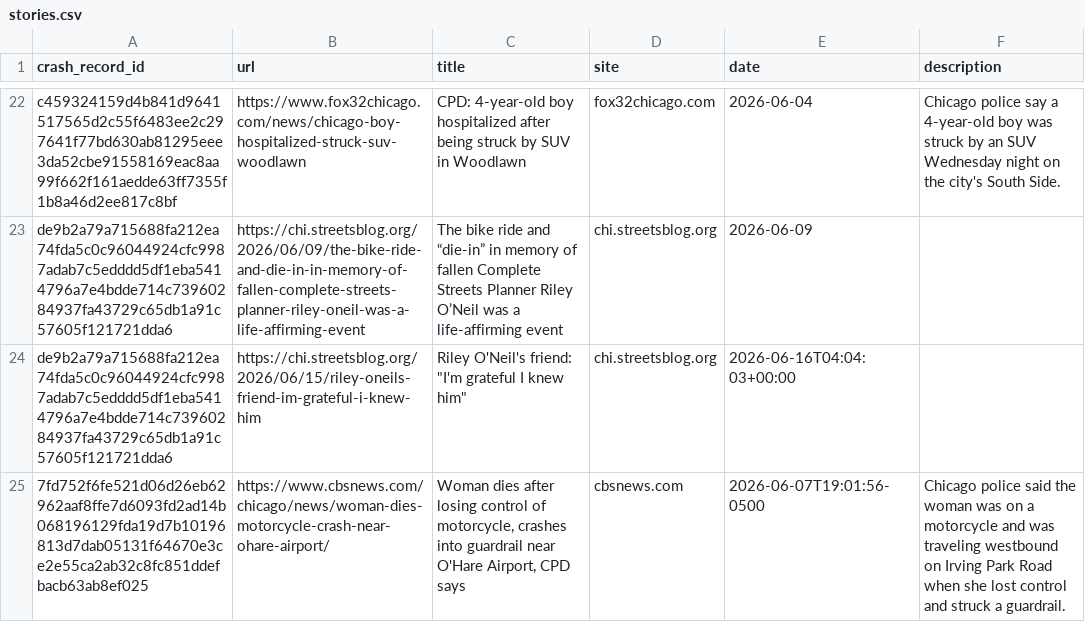
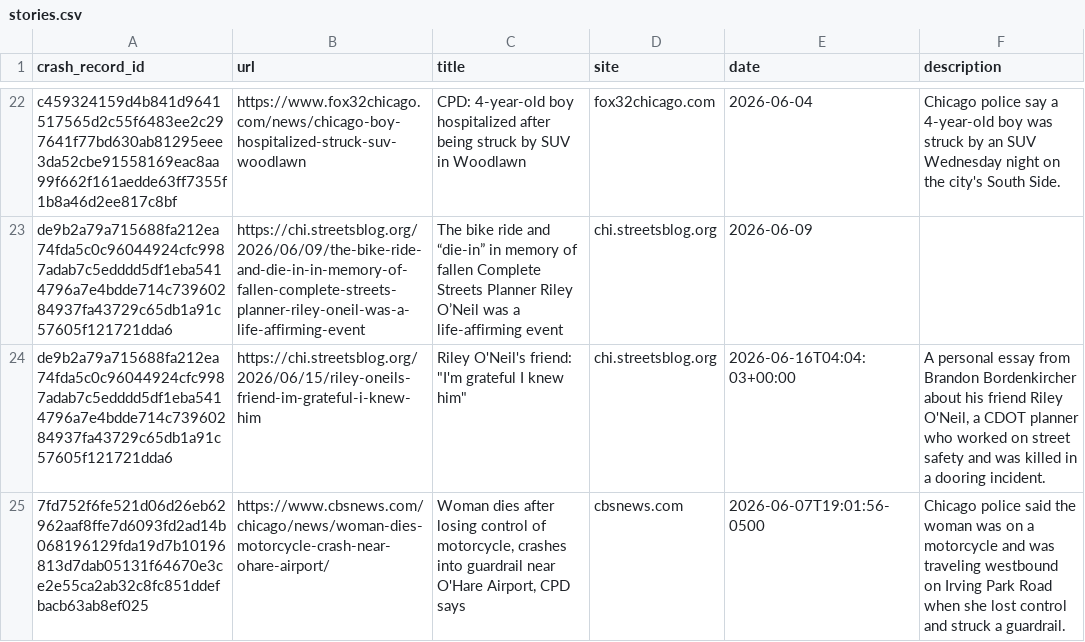
Before and after one commit to crashstop/crash-stories, a CSV file: stories.csv, drawn as a sheet; only a part is shown, gaps mark what is left out.

Commit message:
schema now includes notes key and makes stories a key/value pair

```diff
--- a/stories.csv
+++ b/stories.csv
@@ -25,3 +25,4 @@ c459324159d4b841d9641517565d2c55f6483ee2c297641f77bd630ab81295eee3da52cbe9155816
 de9b2a79a715688fa212ea74fda5c0c96044924cfc9987adab7c5edddd5df1eba5414796a7e4bdde714c73960284937fa43729c65db1a91c57605f121721dda6,https://chi.streetsblog.org/2026/06/09/the-bike-ride-and-die-in-in-memory-of-fallen-complete-streets-planner-riley-oneil-was-a-life-affirming-event,The bike ride and “die-in” in memory of fallen Complete Streets Planner Riley O’Neil was a life-affirming event,chi.streetsblog.org,2026-06-09,
-de9b2a79a715688fa212ea74fda5c0c96044924cfc9987adab7c5edddd5df1eba5414796a7e4bdde714c73960284937fa43729c65db1a91c57605f121721dda6,https://chi.streetsblog.org/2026/06/15/riley-oneils-friend-im-grateful-i-knew-him,"Riley O'Neil's friend: ""I'm grateful I knew him""",chi.streetsblog.org,2026-06-16T04:04:03+00:00,
+de9b2a79a715688fa212ea74fda5c0c96044924cfc9987adab7c5edddd5df1eba5414796a7e4bdde714c73960284937fa43729c65db1a91c57605f121721dda6,https://chi.streetsblog.org/2026/06/15/riley-oneils-friend-im-grateful-i-knew-him,"Riley O'Neil's friend: ""I'm grateful I knew him""",chi.streetsblog.org,2026-06-16T04:04:03+00:00,"A personal essay from Brandon Bordenkircher about his friend Riley O'Neil, a CDOT planner who worked on street safety and was killed in a dooring incident.
+"
 7fd752f6fe521d06d26eb62962aaf8ffe7d6093fd2ad14b068196129fda19d7b10196813d7dab05131f64670e3ce2e55ca2ab32c8fc851ddefbacb63ab8ef025,https://www.cbsnews.com/chicago/news/woman-dies-motorcycle-crash-near-ohare-airport/,"Woman dies after losing control of motorcycle, crashes into guardrail near O'Hare Airport, CPD says",cbsnews.com,2026-06-07T19:01:56-0500,Chicago police said the woman was on a motorcycle and was traveling westbound on Irving Park Road when she lost control and struck a guardrail.
```
Also changed, not shown: 16 other files.
